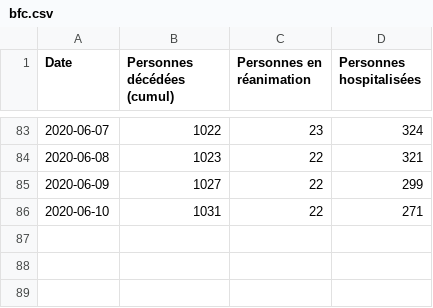
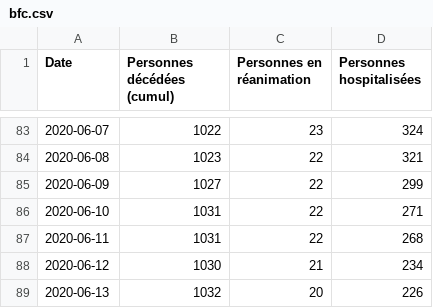
Before and after one commit to mattifaye/covid19bfc, a CSV file: bfc.csv, drawn as a sheet; only a part is shown, gaps mark what is left out; the diff names each change by its address in the sheet, - before the commit and + after, or states it on an @@ line.

```diff
--- a/bfc.csv
+++ b/bfc.csv
+row 87: 2020-06-11 | 1031 | 22 | 268
+row 88: 2020-06-12 | 1030 | 21 | 234
+row 89: 2020-06-13 | 1032 | 20 | 226
```
Also changed, not shown: 21.csv, 25.csv, 9 other files.
